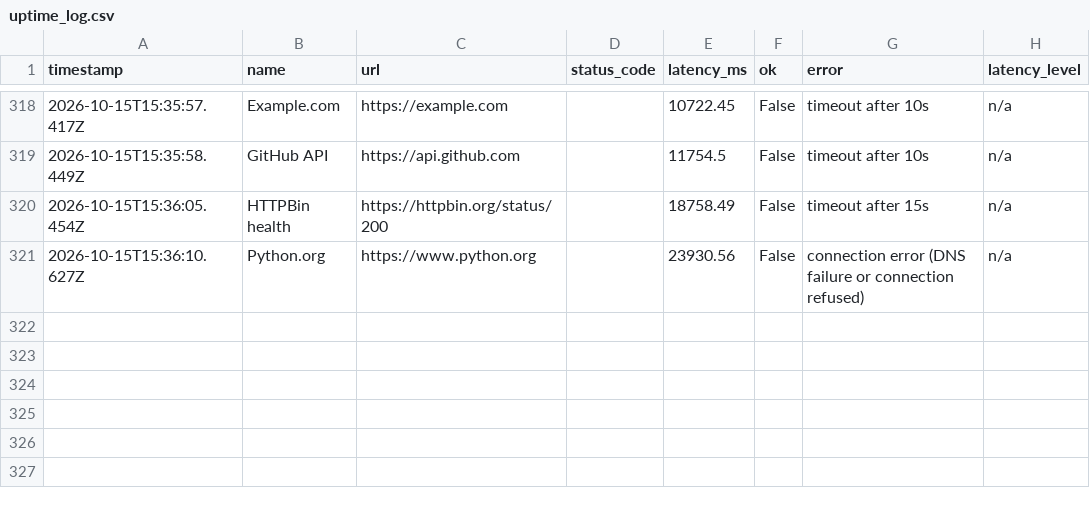
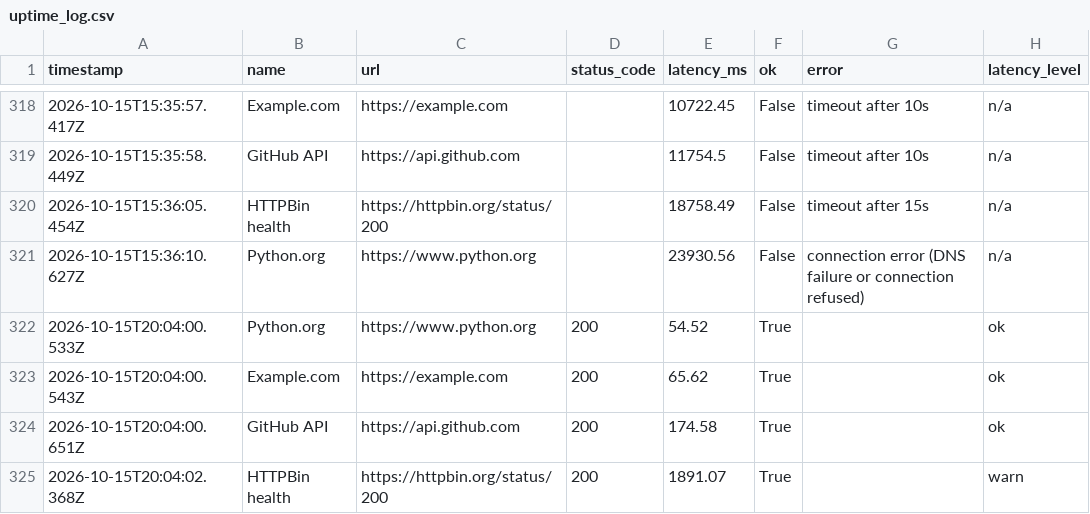
Before and after one commit to Nikhil0074-dev/Cloud-Monitoring, a CSV file: docs/uptime_log.csv, drawn as a sheet; only a part is shown, gaps mark what is left out.

```diff
--- a/docs/uptime_log.csv
+++ b/docs/uptime_log.csv
@@ -321 +321,5 @@ timestamp,name,url,status_code,latency_ms,ok,error,latency_level
 2026-10-15T15:36:10.627Z,Python.org,https://www.python.org,,23930.56,False,connection error (DNS failure or connection refused),n/a
+2026-10-15T20:04:00.533Z,Python.org,https://www.python.org,200,54.52,True,,ok
+2026-10-15T20:04:00.543Z,Example.com,https://example.com,200,65.62,True,,ok
+2026-10-15T20:04:00.651Z,GitHub API,https://api.github.com,200,174.58,True,,ok
+2026-10-15T20:04:02.368Z,HTTPBin health,https://httpbin.org/status/200,200,1891.07,True,,warn
```
Also changed, not shown: 4 other files.
